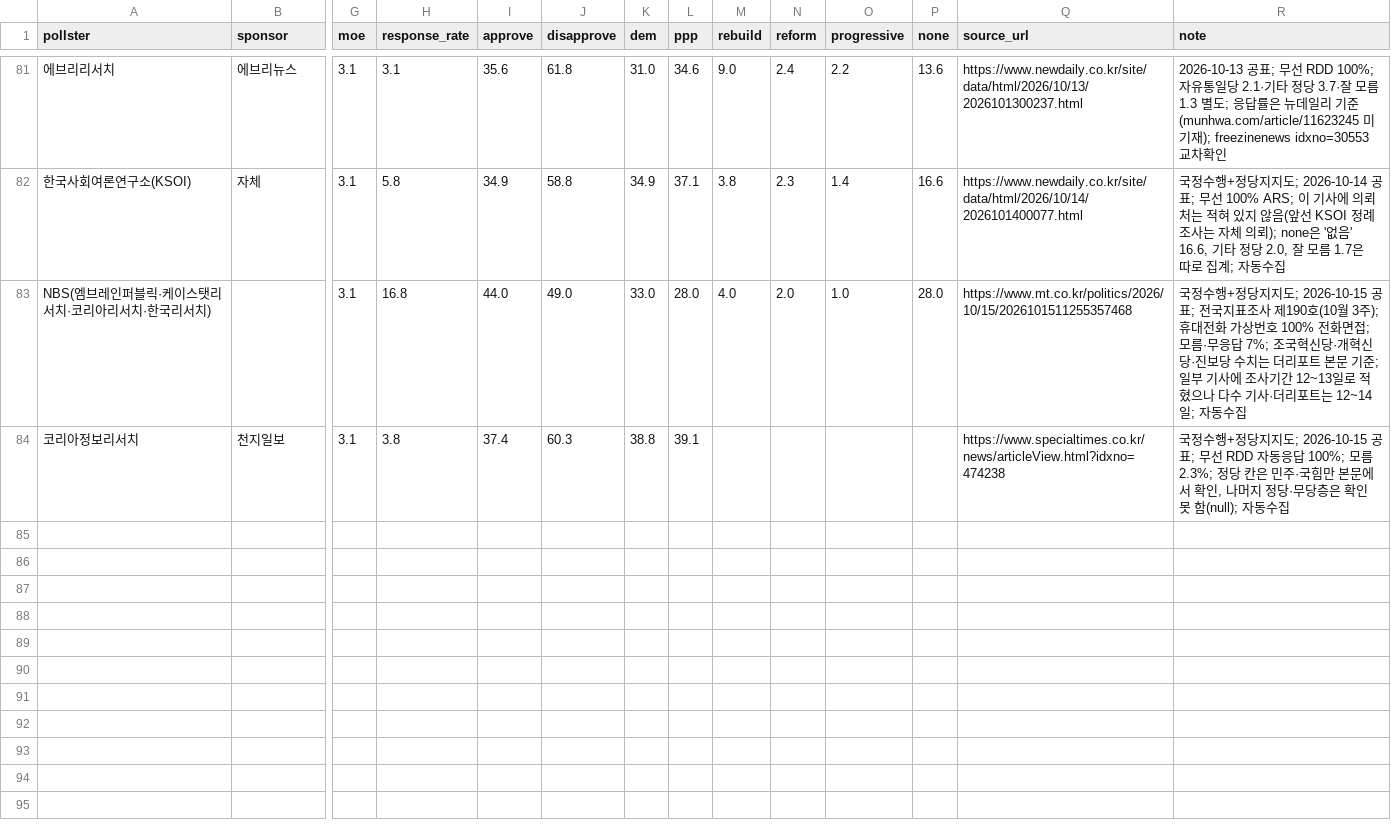
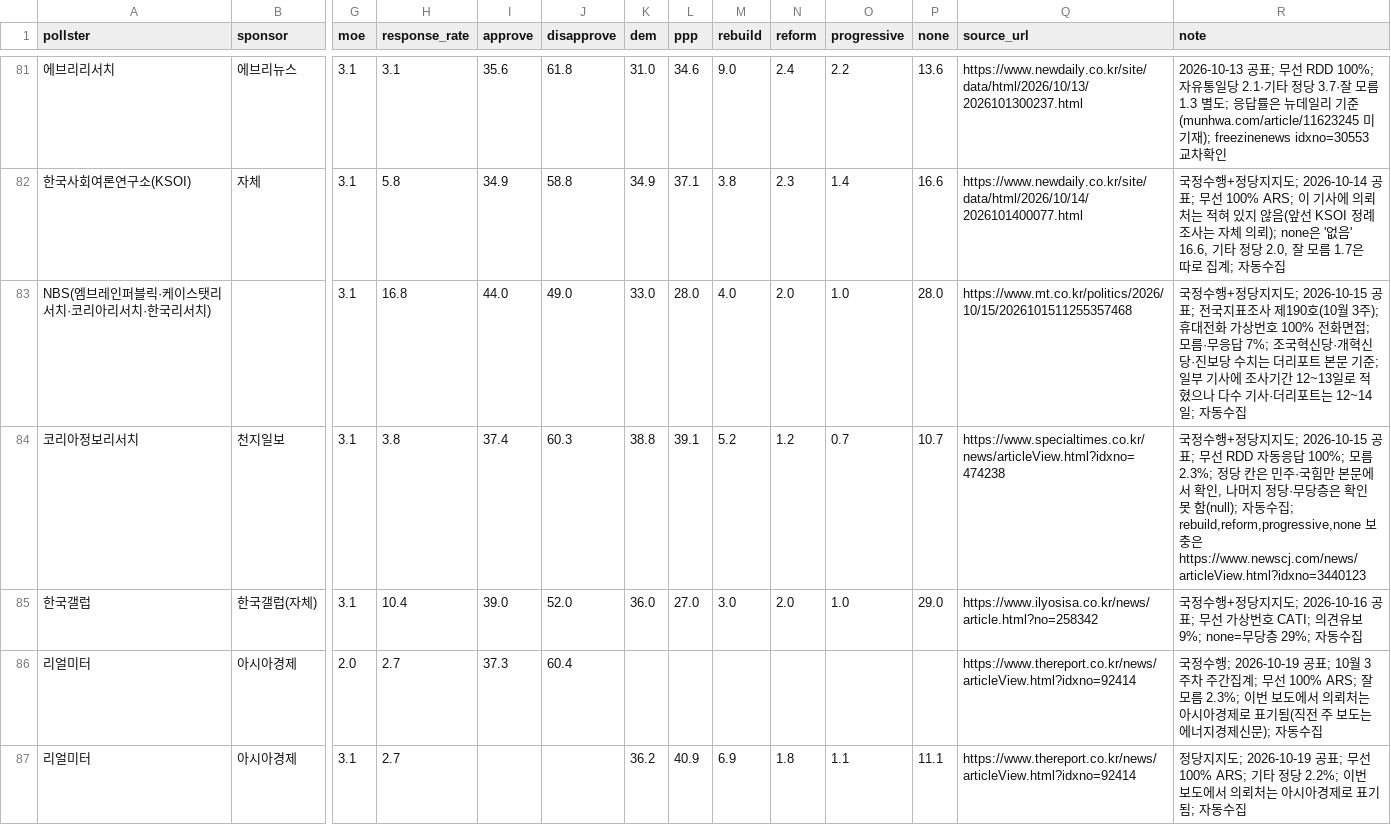
Before and after one commit to baebong3/poll-trend, a CSV file: data/polls.csv, drawn as a sheet; only a part is shown, gaps mark what is left out; rows hold the shown columns only; the diff covers the shown part only; the diff names each change by its address in the sheet, - before the commit and + after, or states it on an @@ line.

Commit message:
여론조사 자동 갱신: 신규 7건 (2026-10-19)

```diff
--- a/data/polls.csv
+++ b/data/polls.csv
-M84 (rebuild): (empty)
+M84 (rebuild): 5.2
-N84 (reform): (empty)
+N84 (reform): 1.2
-O84 (progressive): (empty)
+O84 (progressive): 0.7
-P84 (none): (empty)
+P84 (none): 10.7
-R84 (note): …자동수집
+R84 (note): …자동수집; rebuild,reform,progressive,none 보충은 https://www.newscj.com/news/articleView.html?idxno=3440123
+row 85: 한국갤럽 | 한국갤럽(자체) | 3.1 | 10.4 | 39.0 | 52.0 | 36.0 | 27.0 | 3.0 | 2.0 | 1.0 | 29.0 | https://www.ilyosisa.co.kr/news/article.html?no=258342 | 국정수행+정당지지도; 2026-10-16 공표; 무선 가상번호 CATI; 의견유보 9%; none=무당층 29%; 자동수집
+row 86: 리얼미터 | 아시아경제 | 2.0 | 2.7 | 37.3 | 60.4 |  |  |  |  |  |  | https://www.thereport.co.kr/news/articleView.html?idxno=92414 | 국정수행; 2026-10-19 공표; 10월 3주차 주간집계; 무선 100% ARS; 잘 모름 2.3%; 이번 보도에서 의뢰처는 아시아경제로 표기됨(직전 주 보도는 에너지경제신문); 자동수집
+row 87: 리얼미터 | 아시아경제 | 3.1 | 2.7 |  |  | 36.2 | 40.9 | 6.9 | 1.8 | 1.1 | 11.1 | https://www.thereport.co.kr/news/articleView.html?idxno=92414 | 정당지지도; 2026-10-19 공표; 무선 100% ARS; 기타 정당 2.2%; 이번 보도에서 의뢰처는 아시아경제로 표기됨; 자동수집
```
Also changed, not shown: 4 added rows elsewhere in this file.
